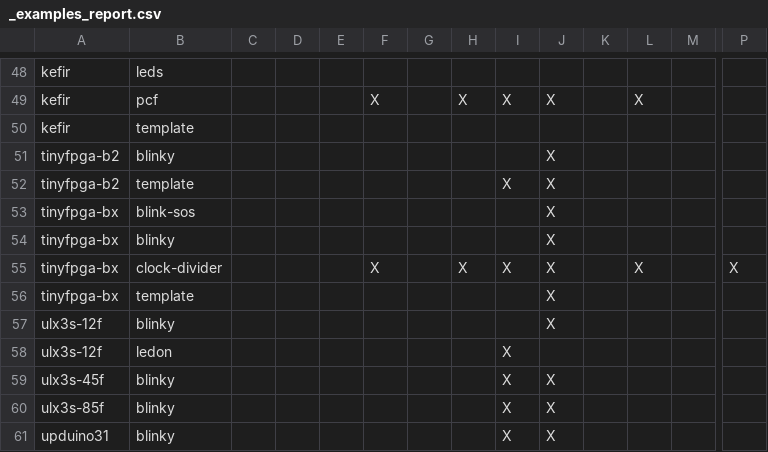
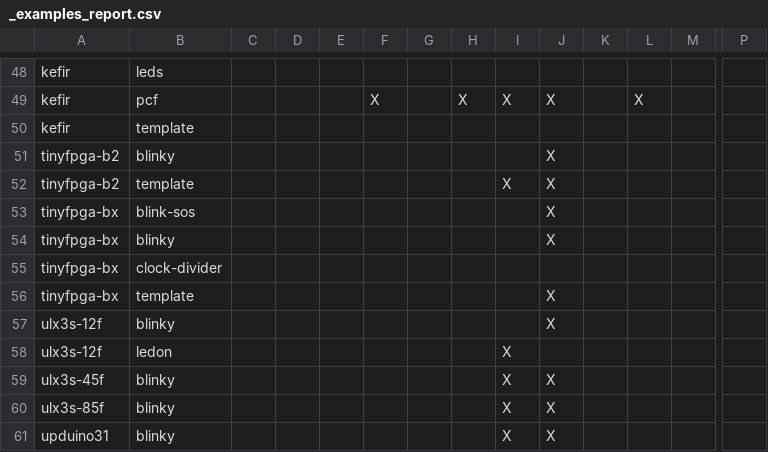
Before and after one commit to FPGAwars/apio-examples, a CSV file: _examples_report.csv, drawn as a sheet; only a part is shown, gaps mark what is left out; removed rows and columns are numbered as before the commit, all else as after; rows hold the shown columns only; the diff names each change by its address in the sheet, - before the commit and + after, or states it on an @@ line.

Commit message:
Fixed the tinyfpga-bx/clock-divider example. Deleted the vhdl subdirectory, moved the files from the verilog subdirectory and fix linting and sim. The example can now be fetched using 'apio examples -f'.

```diff
--- a/_examples_report.csv
+++ b/_examples_report.csv
-row 55: tinyfpga-bx | clock-divider |  |  |  | X |  | X | X | X |  | X |  | X
+row 55: tinyfpga-bx | clock-divider
```
Also changed, not shown: 16 other files.
